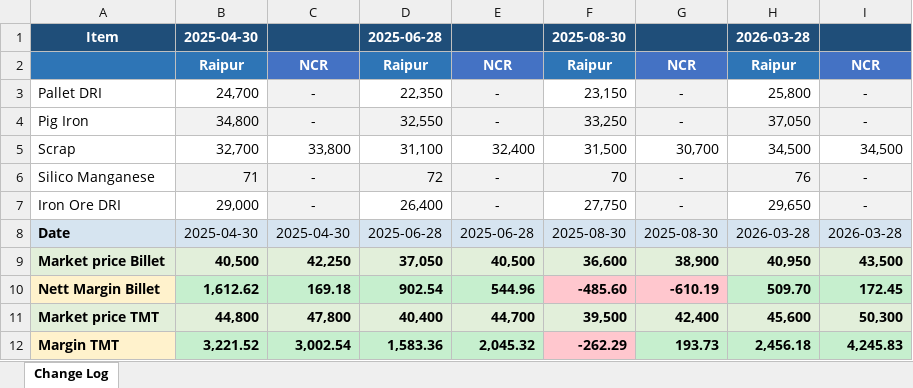
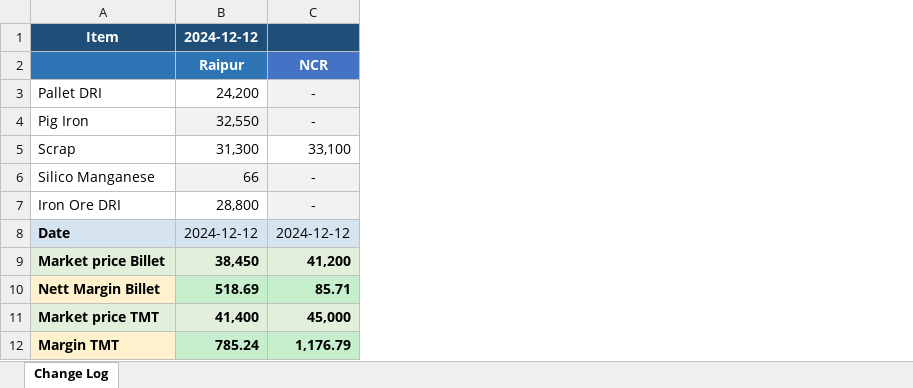
Before and after one commit to PB-TMT-ai/Costing-File-TMT, an Excel workbook: output/change_log.xlsx, sheet Change Log, drawn as a sheet; values as stored, in another font and other column widths than the file's, no borders; removed rows and columns are numbered as before the commit, all else as after; the diff names each change by its address in the sheet, - before the commit and + after, or states it on an @@ line.

```diff
--- a/output/change_log.xlsx (sheet Change Log)
+++ b/output/change_log.xlsx (sheet Change Log)
-column B, rows 1-12: 2025-04-30 | Raipur | 24,700 | 34,800 | 32,700 | 71 | 29,000 | 2025-04-30 | 40,500 | 1,612.62 | 44,800 | 3,221.52
+column B, rows 1-12: 2024-12-12 | Raipur | 24,200 | 32,550 | 31,300 | 66 | 28,800 | 2024-12-12 | 38,450 | 518.69 | 41,400 | 785.24
-column D, rows 1-12: 2025-06-28 | Raipur | 22,350 | 32,550 | 31,100 | 72 | 26,400 | 2025-06-28 | 37,050 | 902.54 | 40,400 | 1,583.36
-column E, rows 2-12: NCR | - | - | 32,400 | - | - | 2025-06-28 | 40,500 | 544.96 | 44,700 | 2,045.32
-column F, rows 1-12: 2025-08-30 | Raipur | 23,150 | 33,250 | 31,500 | 70 | 27,750 | 2025-08-30 | 36,600 | -485.60 | 39,500 | -262.29
-column G, rows 2-12: NCR | - | - | 30,700 | - | - | 2025-08-30 | 38,900 | -610.19 | 42,400 | 193.73
-column H, rows 1-12: 2026-03-28 | Raipur | 25,800 | 37,050 | 34,500 | 76 | 29,650 | 2026-03-28 | 40,950 | 509.70 | 45,600 | 2,456.18
-column I, rows 2-12: NCR | - | - | 34,500 | - | - | 2026-03-28 | 43,500 | 172.45 | 50,300 | 4,245.83
-C5: 33,800
+C5: 33,100
-C8: 2025-04-30
+C8: 2024-12-12
-C9: 42,250
+C9: 41,200
-C10: 169.18
+C10: 85.71
-C11: 47,800
+C11: 45,000
-C12: 3,002.54
+C12: 1,176.79
```
Also changed, not shown: output/2024-12-12/20241212_Costing TMT.xlsx.
